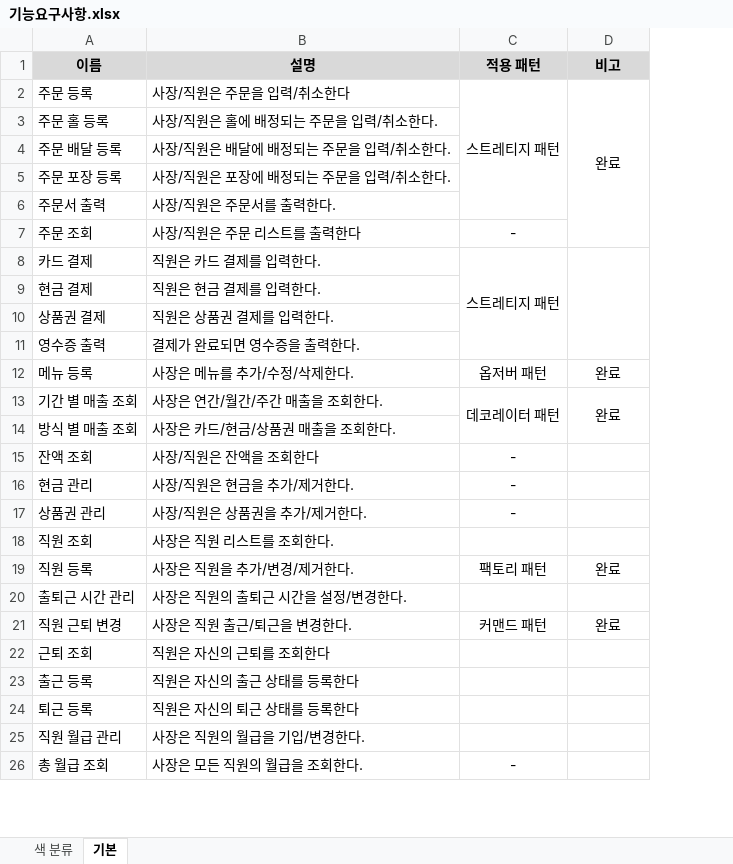
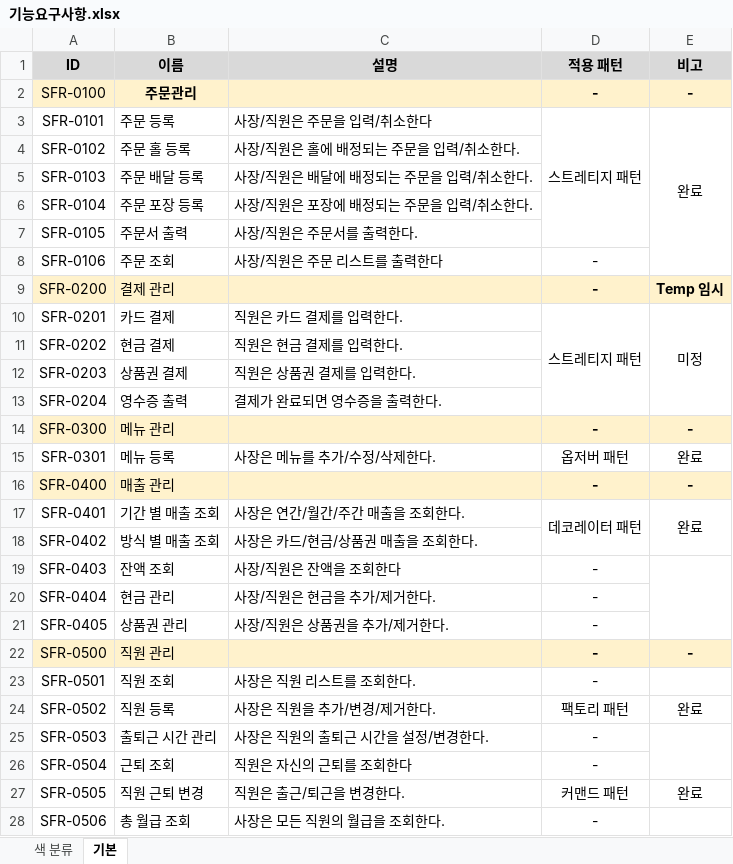
Before and after one commit to thelight0804/Design_pattern-Java, an Excel workbook: Docs/기능요구사항.xlsx, sheet 기본, drawn as a sheet; only a part is shown; values as stored, in another font and other column widths than the file's, no borders; removed rows and columns are numbered as before the commit, all else as after; the diff covers the shown part only; the diff names each change by its address in the sheet, - before the commit and + after, or states it on an @@ line.

Commit message:
기능 요구사항 업데이트 2022/06/11

```diff
--- a/Docs/기능요구사항.xlsx (sheet 기본)
+++ b/Docs/기능요구사항.xlsx (sheet 기본)
+column A (ID), rows 3-8: SFR-0101 | SFR-0102 | SFR-0103 | SFR-0104 | SFR-0105 | SFR-0106; rows 10-13: SFR-0201 | SFR-0202 | SFR-0203 | SFR-0204; row 15: SFR-0301; rows 17-21: SFR-0401 | SFR-0402 | SFR-0403 | SFR-0404 | SFR-0405; rows 23-25: SFR-0501 | SFR-0502 | SFR-0503; rows 27-28: SFR-0505 | SFR-0506
+row 2: SFR-0100 | 주문관리 |  | - | -
+row 9: SFR-0200 | 결제 관리 |  | - | Temp 임시
-E10 (비고): (empty)
+E10 (비고): 미정
+row 14: SFR-0300 | 메뉴 관리 |  | - | -
+row 16: SFR-0400 | 매출 관리 |  | - | -
+E19:E21 merged
+row 22: SFR-0500 | 직원 관리 |  | - | -
-D23 (적용 패턴): (empty)
+D23 (적용 패턴): -
-D25 (적용 패턴): (empty)
+D25 (적용 패턴): -
+E25:E26 merged
+row 26: SFR-0504 | 근퇴 조회 | 직원은 자신의 근퇴를 조회한다 | -
-C27 (설명): 사장은 직원 출근/퇴근을 변경한다.
+C27 (설명): 직원은 출근/퇴근을 변경한다.
-row 22: 근퇴 조회 | 직원은 자신의 근퇴를 조회한다
-row 23: 출근 등록 | 직원은 자신의 출근 상태를 등록한다
-row 24: 퇴근 등록 | 직원은 자신의 퇴근 상태를 등록한다
-row 25: 직원 월급 관리 | 사장은 직원의 월급을 기입/변경한다.
```
Also changed, not shown: 2 added rows, 2 removed rows and 1 edited cell elsewhere in this sheet.
